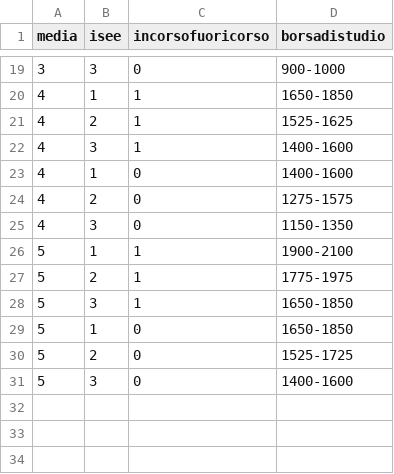
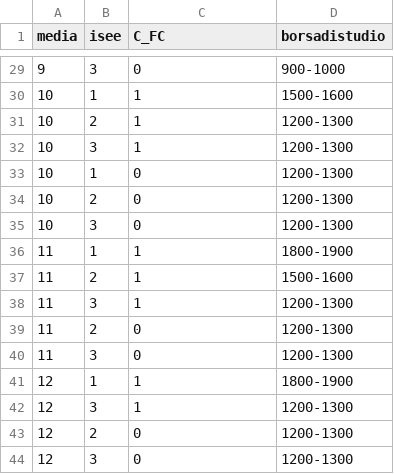
Before and after one commit to graziaperna/ICON-project, a CSV file: borsadistudio.csv, drawn as a sheet; only a part is shown, gaps mark what is left out; the diff covers the shown part only.

```diff
--- a/borsadistudio.csv
+++ b/borsadistudio.csv
@@ -1 +1 @@
-media,isee,incorsofuoricorso,borsadistudio
+media,isee,C_FC,borsadistudio
@@ -19,13 +29,16 @@ media,isee,incorsofuoricorso,borsadistudio
-3,3,0,900-1000
-4,1,1,1650-1850
-4,2,1,1525-1625
-4,3,1,1400-1600
-4,1,0,1400-1600
-4,2,0,1275-1575
-4,3,0,1150-1350
-5,1,1,1900-2100
-5,2,1,1775-1975
-5,3,1,1650-1850
-5,1,0,1650-1850
-5,2,0,1525-1725
-5,3,0,1400-1600
+9,3,0,900-1000
+10,1,1,1500-1600
+10,2,1,1200-1300
+10,3,1,1200-1300
+10,1,0,1200-1300
+10,2,0,1200-1300
+10,3,0,1200-1300
+11,1,1,1800-1900
+11,2,1,1500-1600
+11,3,1,1200-1300
+11,2,0,1200-1300
+11,3,0,1200-1300
+12,1,1,1800-1900
+12,3,1,1200-1300
+12,2,0,1200-1300
+12,3,0,1200-1300
```
Also changed, not shown: 10 added rows and 25 edited cells elsewhere in this file, 2 other files.
